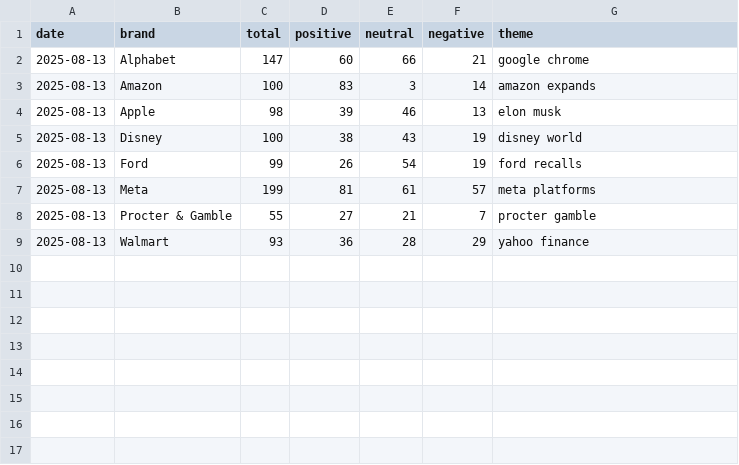
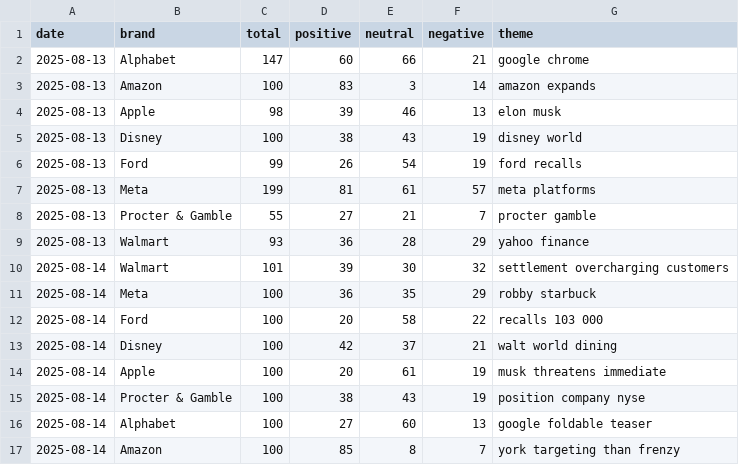
Before and after one commit to PatrickRyanLane/news-sentiment-dashboard, a CSV file: data/daily_counts.csv, drawn as a sheet; the diff names each change by its address in the sheet, - before the commit and + after, or states it on an @@ line.

```diff
--- a/data/daily_counts.csv
+++ b/data/daily_counts.csv
+row 10: 2025-08-14 | Walmart | 101 | 39 | 30 | 32 | settlement overcharging customers
+row 11: 2025-08-14 | Meta | 100 | 36 | 35 | 29 | robby starbuck
+row 12: 2025-08-14 | Ford | 100 | 20 | 58 | 22 | recalls 103 000
+row 13: 2025-08-14 | Disney | 100 | 42 | 37 | 21 | walt world dining
+row 14: 2025-08-14 | Apple | 100 | 20 | 61 | 19 | musk threatens immediate
+row 15: 2025-08-14 | Procter & Gamble | 100 | 38 | 43 | 19 | position company nyse
+row 16: 2025-08-14 | Alphabet | 100 | 27 | 60 | 13 | google foldable teaser
+row 17: 2025-08-14 | Amazon | 100 | 85 | 8 | 7 | york targeting than frenzy
```
Also changed, not shown: 1 other file.
